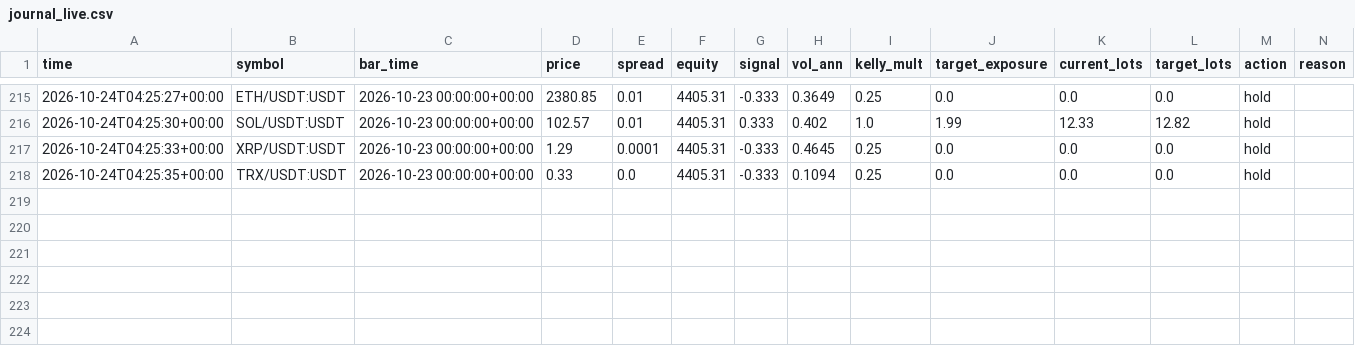
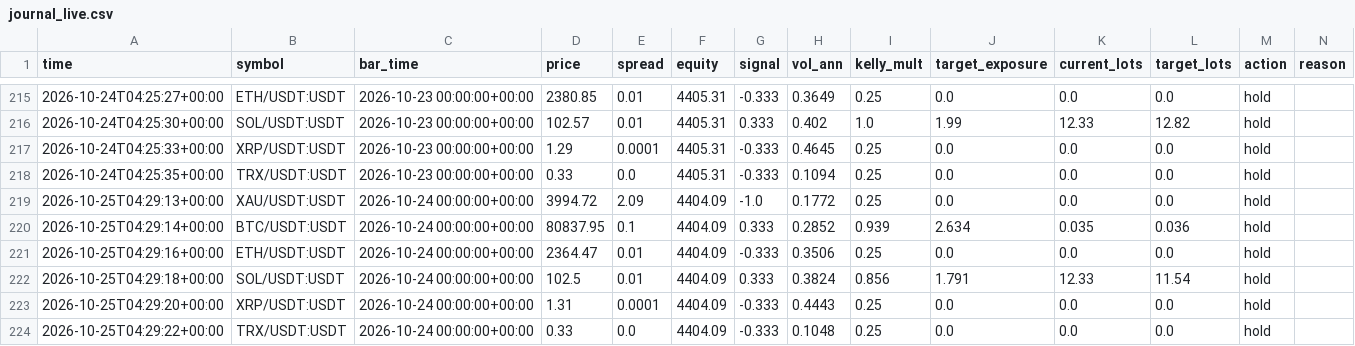
Before and after one commit to developmentguru86-pixel/MyGoldCemoBot, a CSV file: logs/journal_live.csv, drawn as a sheet; only a part is shown, gaps mark what is left out; rows hold the shown columns only; the diff names each change by its address in the sheet, - before the commit and + after, or states it on an @@ line.

```diff
--- a/logs/journal_live.csv
+++ b/logs/journal_live.csv
+row 219: 2026-10-25T04:29:13+00:00 | XAU/USDT:USDT | 2026-10-24 00:00:00+00:00 | 3994.72 | 2.09 | 4404.09 | -1.0 | 0.1772 | 0.25 | 0.0 | 0.0 | 0.0 | hold
+row 220: 2026-10-25T04:29:14+00:00 | BTC/USDT:USDT | 2026-10-24 00:00:00+00:00 | 80837.95 | 0.1 | 4404.09 | 0.333 | 0.2852 | 0.939 | 2.634 | 0.035 | 0.036 | hold
+row 221: 2026-10-25T04:29:16+00:00 | ETH/USDT:USDT | 2026-10-24 00:00:00+00:00 | 2364.47 | 0.01 | 4404.09 | -0.333 | 0.3506 | 0.25 | 0.0 | 0.0 | 0.0 | hold
+row 222: 2026-10-25T04:29:18+00:00 | SOL/USDT:USDT | 2026-10-24 00:00:00+00:00 | 102.5 | 0.01 | 4404.09 | 0.333 | 0.3824 | 0.856 | 1.791 | 12.33 | 11.54 | hold
+row 223: 2026-10-25T04:29:20+00:00 | XRP/USDT:USDT | 2026-10-24 00:00:00+00:00 | 1.31 | 0.0001 | 4404.09 | -0.333 | 0.4443 | 0.25 | 0.0 | 0.0 | 0.0 | hold
+row 224: 2026-10-25T04:29:22+00:00 | TRX/USDT:USDT | 2026-10-24 00:00:00+00:00 | 0.33 | 0.0 | 4404.09 | -0.333 | 0.1048 | 0.25 | 0.0 | 0.0 | 0.0 | hold
```
Also changed, not shown: 1 other file.
